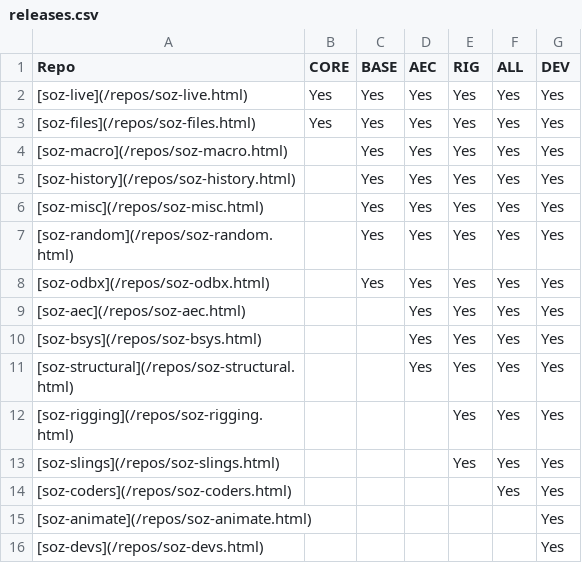
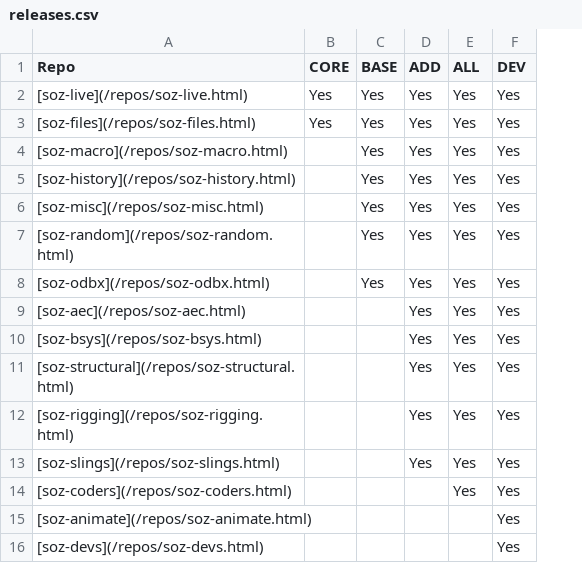
Before and after one commit to soz-live/soz-live.github.io, a CSV file: _data/releases.csv, drawn as a sheet; the diff names each change by its address in the sheet, - before the commit and + after, or states it on an @@ line.

Commit message:
v1.30.1
Release changes

```diff
--- a/_data/releases.csv
+++ b/_data/releases.csv
-column E (RIG), rows 2-13: all Yes
-D1: AEC
+D1: ADD
-D12:D13 (ADD): (empty)
+D12:D13 (ADD): Yes
```
Also changed, not shown: 31 other files.
